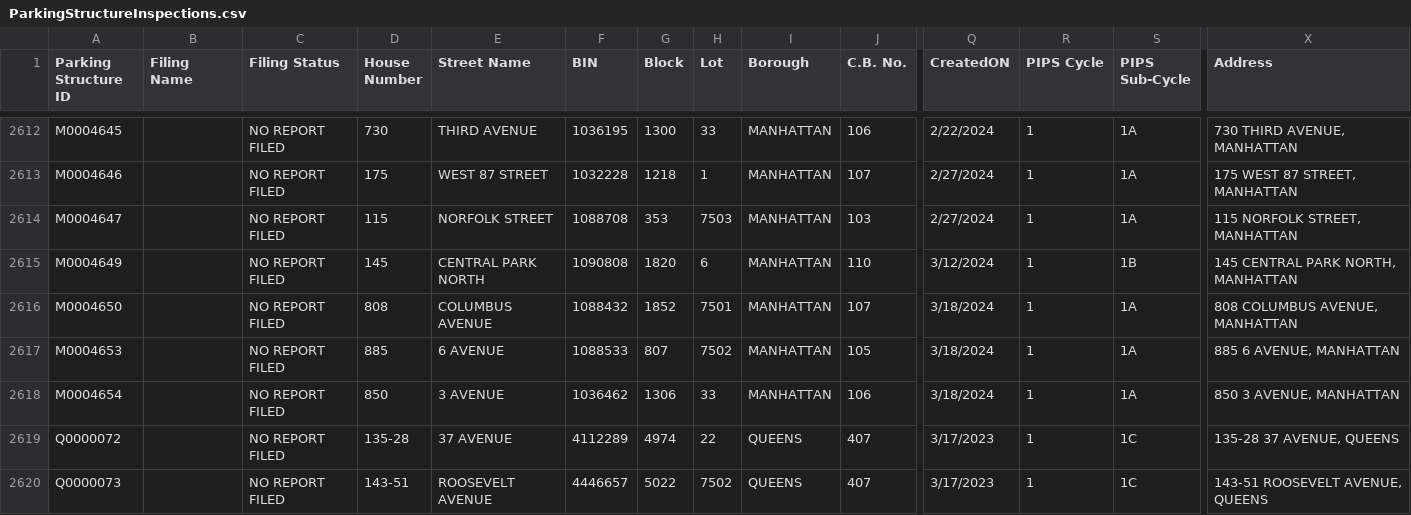
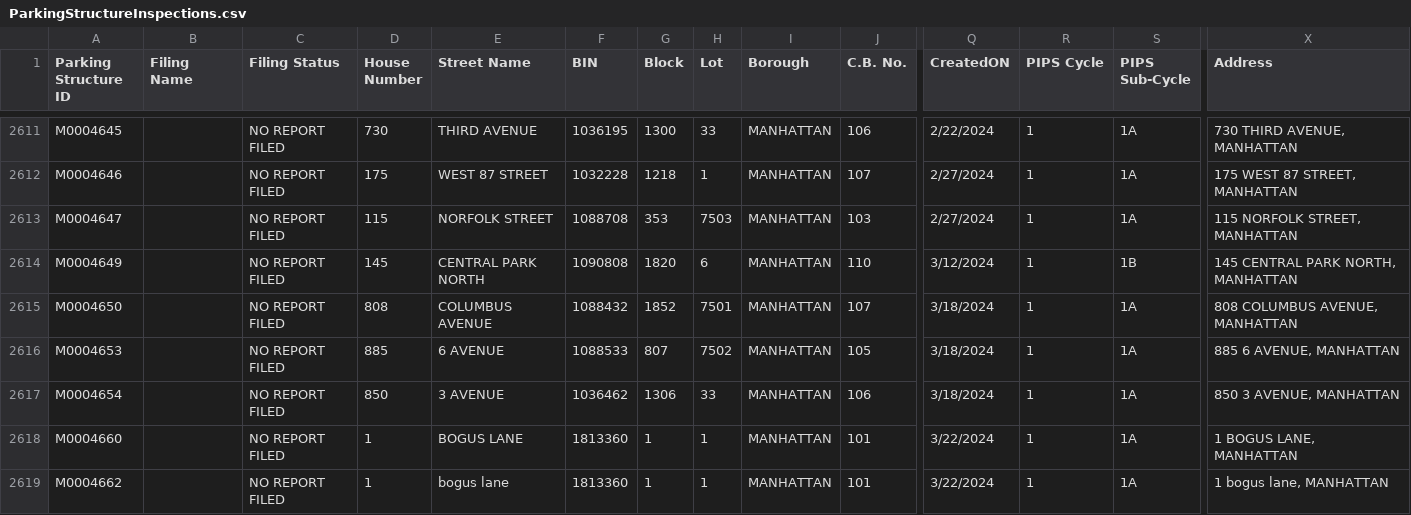
Before and after one commit to NYCDOB/ParkingStructures, a CSV file: data/ParkingStructureInspections.csv, drawn as a sheet; only a part is shown, gaps mark what is left out; the shorter side is filled out with more unchanged rows; rows hold the shown columns only; the diff covers the shown part only; the diff names each change by its address in the sheet, - before the commit and + after, or states it on an @@ line.

Commit message:
update from script Sat 03/23/2024  6:50:00.23

```diff
--- a/data/ParkingStructureInspections.csv
+++ b/data/ParkingStructureInspections.csv
+row 2618: M0004660 |  | NO REPORT FILED | 1 | BOGUS LANE | 1813360 | 1 | 1 | MANHATTAN | 101 | 3/22/2024 | 1 | 1A | 1 BOGUS LANE, MANHATTAN
+row 2619: M0004662 |  | NO REPORT FILED | 1 | bogus lane | 1813360 | 1 | 1 | MANHATTAN | 101 | 3/22/2024 | 1 | 1A | 1 bogus lane, MANHATTAN
```
Also changed, not shown: 4 added rows, 1 removed row and 36 edited cells elsewhere in this file.
